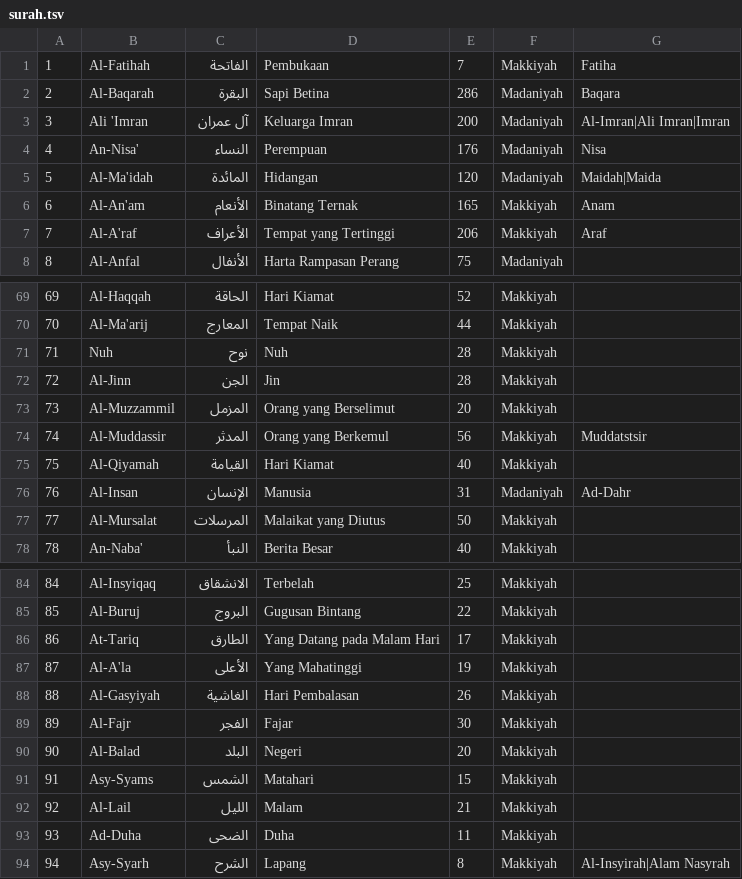
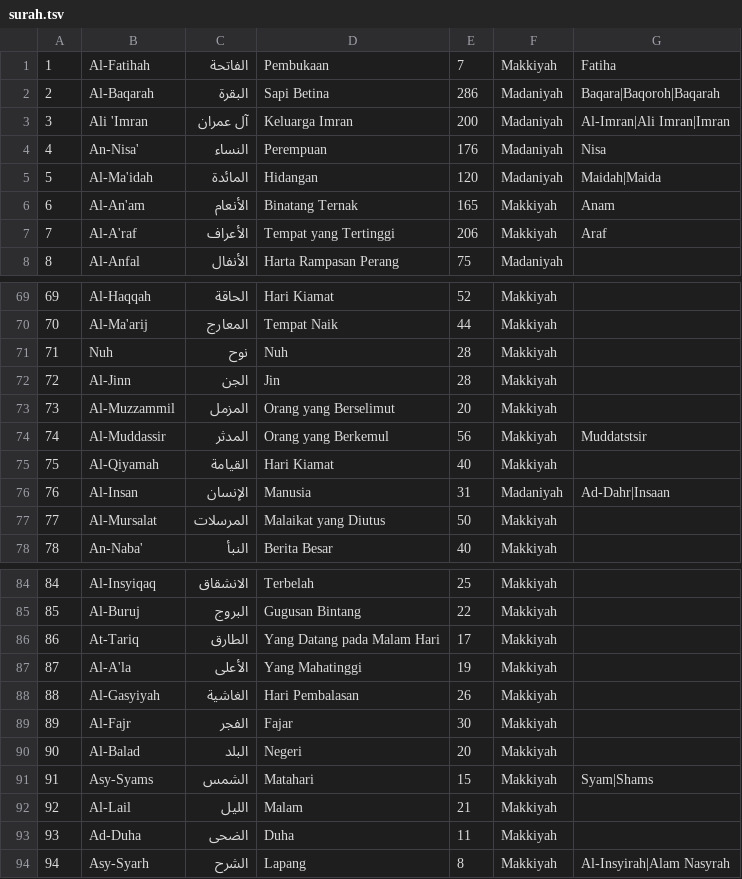
Before and after one commit to mchoiril2007-ship-it/inspirasi-quran, a TSV file: data/surah.tsv, drawn as a sheet; only a part is shown, gaps mark what is left out.

```diff
--- a/data/surah.tsv
+++ b/data/surah.tsv
@@ -1,3 +1,3 @@
 1	Al-Fatihah	الفاتحة	Pembukaan	7	Makkiyah	Fatiha
-2	Al-Baqarah	البقرة	Sapi Betina	286	Madaniyah	Baqara
+2	Al-Baqarah	البقرة	Sapi Betina	286	Madaniyah	Baqara|Baqoroh|Baqarah
 3	Ali 'Imran	آل عمران	Keluarga Imran	200	Madaniyah	Al-Imran|Ali Imran|Imran
@@ -75,3 +75,3 @@
 75	Al-Qiyamah	القيامة	Hari Kiamat	40	Makkiyah
-76	Al-Insan	الإنسان	Manusia	31	Madaniyah	Ad-Dahr
+76	Al-Insan	الإنسان	Manusia	31	Madaniyah	Ad-Dahr|Insaan
 77	Al-Mursalat	المرسلات	Malaikat yang Diutus	50	Makkiyah
@@ -90,3 +90,3 @@
 90	Al-Balad	البلد	Negeri	20	Makkiyah
-91	Asy-Syams	الشمس	Matahari	15	Makkiyah
+91	Asy-Syams	الشمس	Matahari	15	Makkiyah	Syam|Shams
 92	Al-Lail	الليل	Malam	21	Makkiyah
```
Also changed, not shown: 7 other files.
